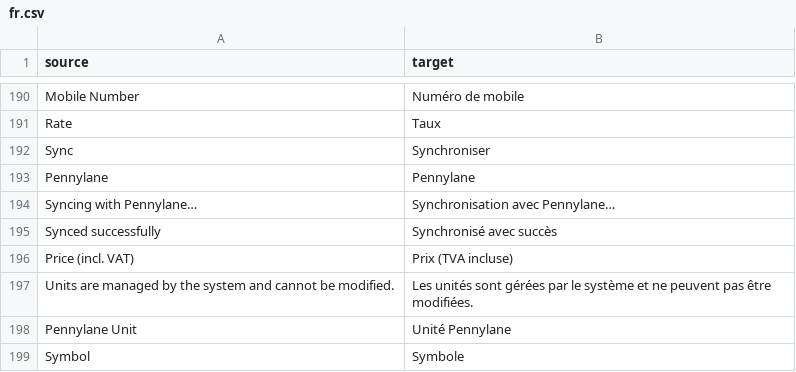
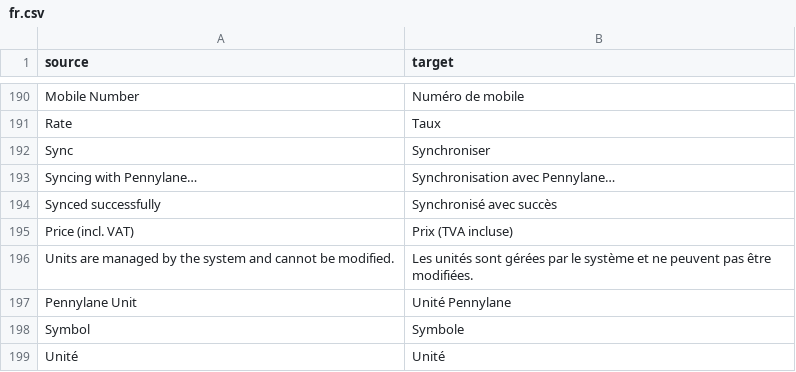
Before and after one commit to future-onprint/pennylane, a CSV file: pennylane/translations/fr.csv, drawn as a sheet; only a part is shown, gaps mark what is left out; the shorter side is filled out with more unchanged rows; the diff names each change by its address in the sheet, - before the commit and + after, or states it on an @@ line.

Commit message:
fix: show Sync as a standalone button, not grouped under Pennylane menu

```diff
--- a/pennylane/translations/fr.csv
+++ b/pennylane/translations/fr.csv
-row 193: Pennylane | Pennylane
```
Also changed, not shown: 4 other files.
